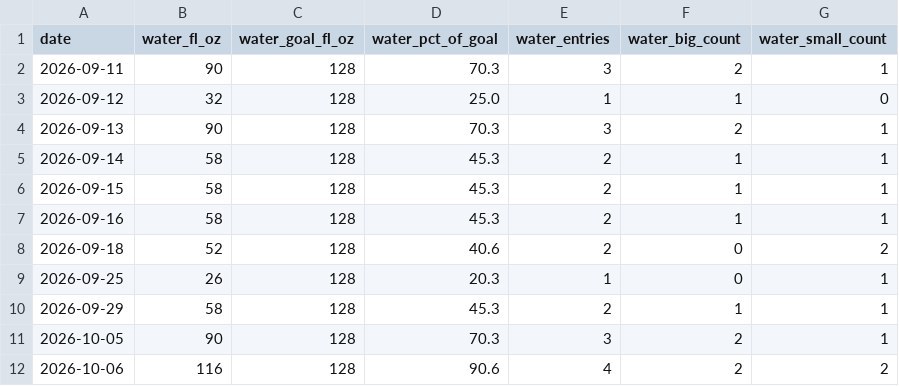
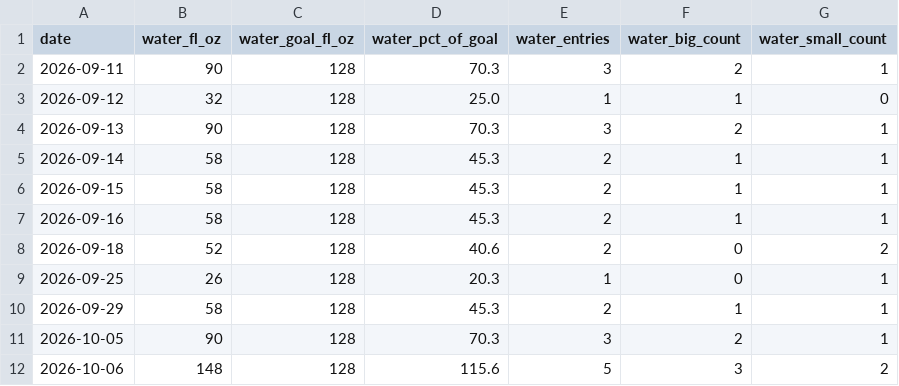
Before and after one commit to auckiefenstermacher19-cmd/MyFitnessClone, a CSV file: Water_Data_Dashboard.csv, drawn as a sheet.

```diff
--- a/Water_Data_Dashboard.csv
+++ b/Water_Data_Dashboard.csv
@@ -11,2 +11,2 @@ date,water_fl_oz,water_goal_fl_oz,water_pct_of_goal,water_entries,water_big_coun
 2026-10-05,90,128,70.3,3,2,1
-2026-10-06,116,128,90.6,4,2,2
+2026-10-06,148,128,115.6,5,3,2
```
